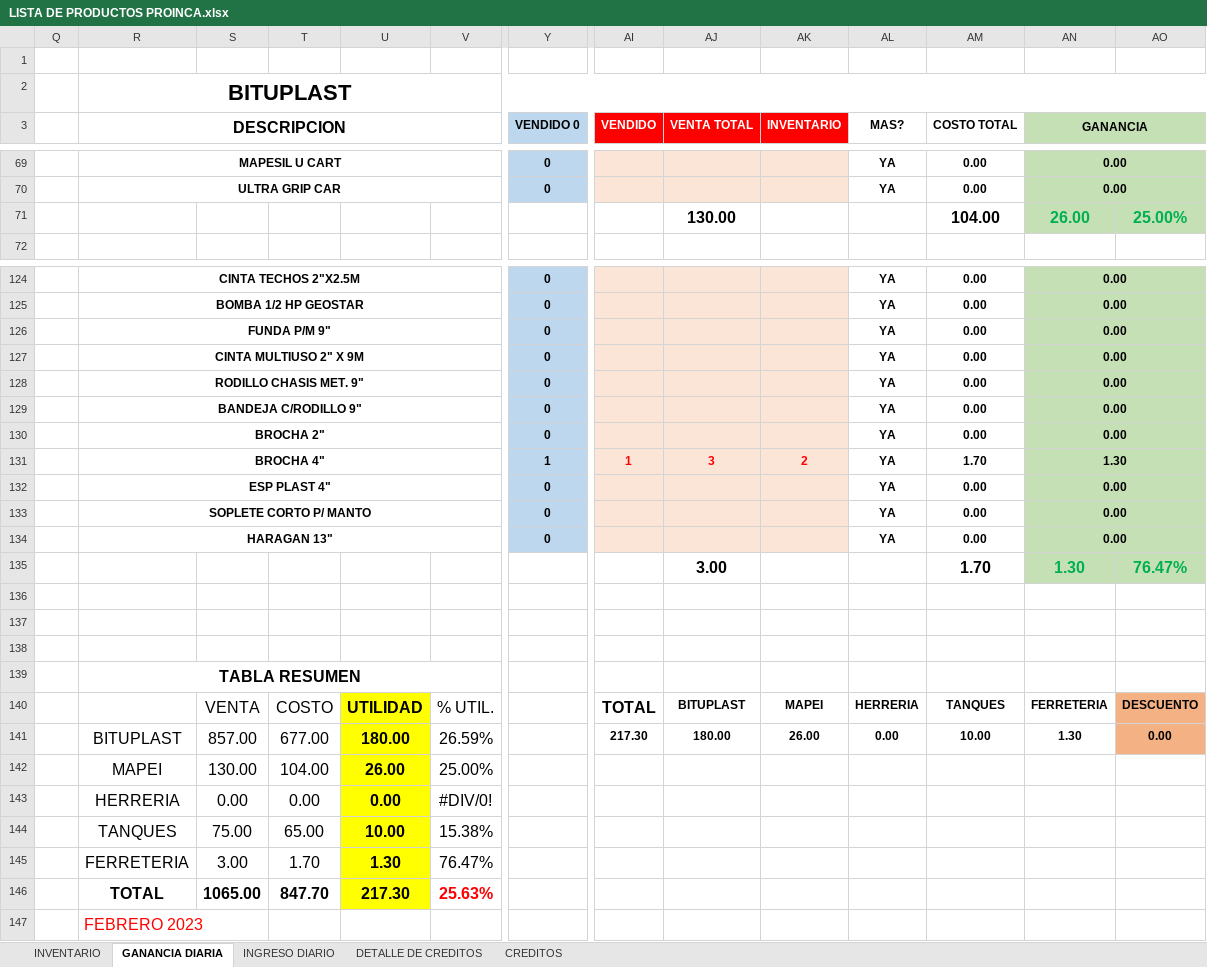
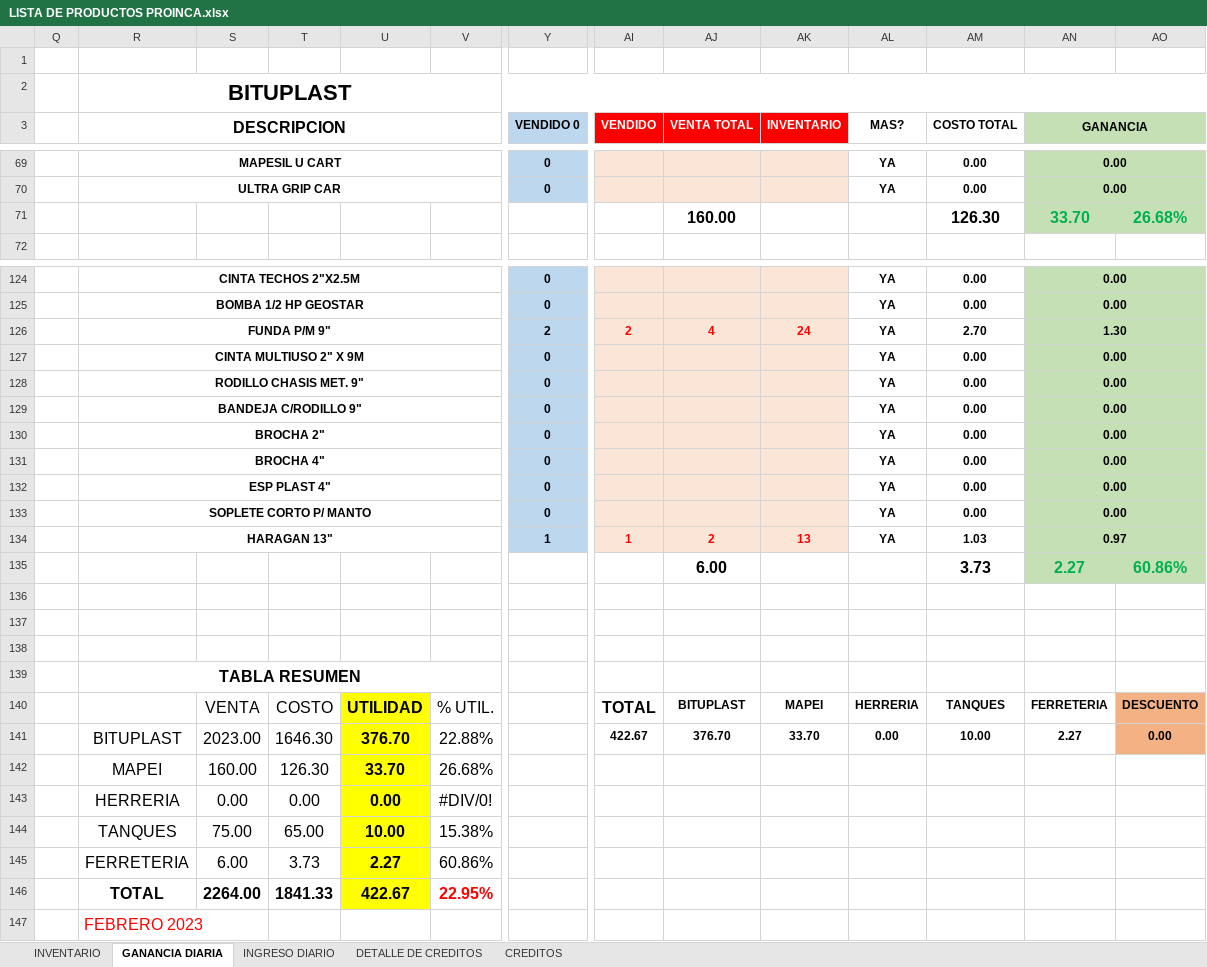
Before and after one commit to JPuente25/Proinca, an Excel workbook: LISTA DE PRODUCTOS PROINCA.xlsx, sheet GANANCIA DIARIA, drawn as a sheet; only a part is shown, gaps mark what is left out; values as stored, in another font and other column widths than the file's, no borders; removed rows and columns are numbered as before the commit, all else as after; rows hold the shown columns only; the diff covers the shown part only; the diff names each change by its address in the sheet, - before the commit and + after, or states it on an @@ line.

Commit message:
04-07-23

```diff
--- a/LISTA DE PRODUCTOS PROINCA.xlsx (sheet GANANCIA DIARIA)
+++ b/LISTA DE PRODUCTOS PROINCA.xlsx (sheet GANANCIA DIARIA)
-row 71:  |  |  |  |  |  |  |  | 130.00 |  |  | 104.00 | 26.00 | 25.00%
+row 71:  |  |  |  |  |  |  |  | 160.00 |  |  | 126.30 | 33.70 | 26.68%
-Y126 (VENDIDO 0): 0
+Y126 (VENDIDO 0): 2
-AI126 (VENDIDO): (empty)
+AI126 (VENDIDO): 2
-AJ126 (VENTA TOTAL): (empty)
+AJ126 (VENTA TOTAL): 4
-AK126 (INVENTARIO): (empty)
+AK126 (INVENTARIO): 24
-AM126 (COSTO TOTAL): 0.00
+AM126 (COSTO TOTAL): 2.70
-AN126 (GANANCIA): 0.00
+AN126 (GANANCIA): 1.30
-Y131 (VENDIDO 0): 1
+Y131 (VENDIDO 0): 0
-AI131 (VENDIDO): 1
+AI131 (VENDIDO): (empty)
-AJ131 (VENTA TOTAL): 3
+AJ131 (VENTA TOTAL): (empty)
-AK131 (INVENTARIO): 2
+AK131 (INVENTARIO): (empty)
-AM131 (COSTO TOTAL): 1.70
+AM131 (COSTO TOTAL): 0.00
-AN131 (GANANCIA): 1.30
+AN131 (GANANCIA): 0.00
-Y134 (VENDIDO 0): 0
+Y134 (VENDIDO 0): 1
-AI134 (VENDIDO): (empty)
+AI134 (VENDIDO): 1
-AJ134 (VENTA TOTAL): (empty)
+AJ134 (VENTA TOTAL): 2
-AK134 (INVENTARIO): (empty)
+AK134 (INVENTARIO): 13
-AM134 (COSTO TOTAL): 0.00
+AM134 (COSTO TOTAL): 1.03
-AN134 (GANANCIA): 0.00
+AN134 (GANANCIA): 0.97
-row 135:  |  |  |  |  |  |  |  | 3.00 |  |  | 1.70 | 1.30 | 76.47%
+row 135:  |  |  |  |  |  |  |  | 6.00 |  |  | 3.73 | 2.27 | 60.86%
-row 141:  | BITUPLAST | 857.00 | 677.00 | 180.00 | 26.59% |  | 217.30 | 180.00 | 26.00 | 0.00 | 10.00 | 1.30 | 0.00
-row 142:  | MAPEI | 130.00 | 104.00 | 26.00 | 25.00%
+row 141:  | BITUPLAST | 2023.00 | 1646.30 | 376.70 | 22.88% |  | 422.67 | 376.70 | 33.70 | 0.00 | 10.00 | 2.27 | 0.00
+row 142:  | MAPEI | 160.00 | 126.30 | 33.70 | 26.68%
-row 145:  | FERRETERIA | 3.00 | 1.70 | 1.30 | 76.47%
-row 146:  | TOTAL | 1065.00 | 847.70 | 217.30 | 25.63%
+row 145:  | FERRETERIA | 6.00 | 3.73 | 2.27 | 60.86%
+row 146:  | TOTAL | 2264.00 | 1841.33 | 422.67 | 22.95%
```
Also changed, not shown: 1 added row, 1 removed row and 78 edited cells elsewhere in this sheet, sheet INGRESO DIARIO.
